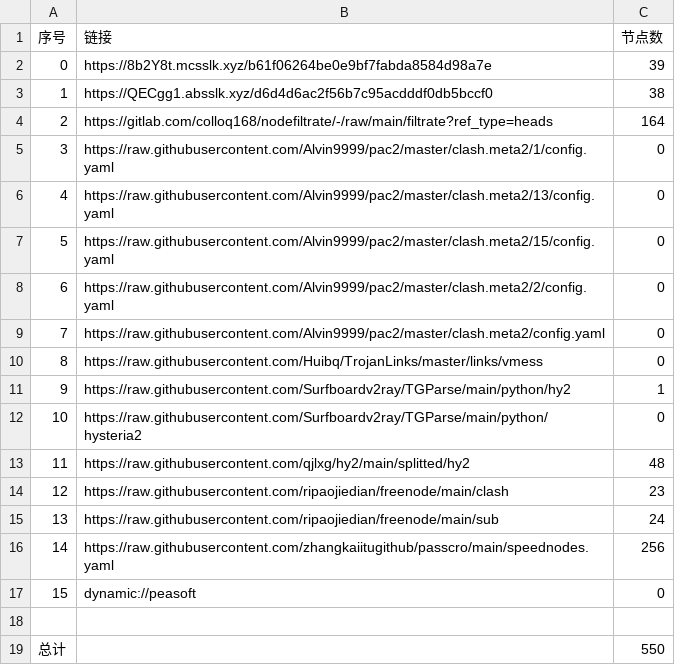
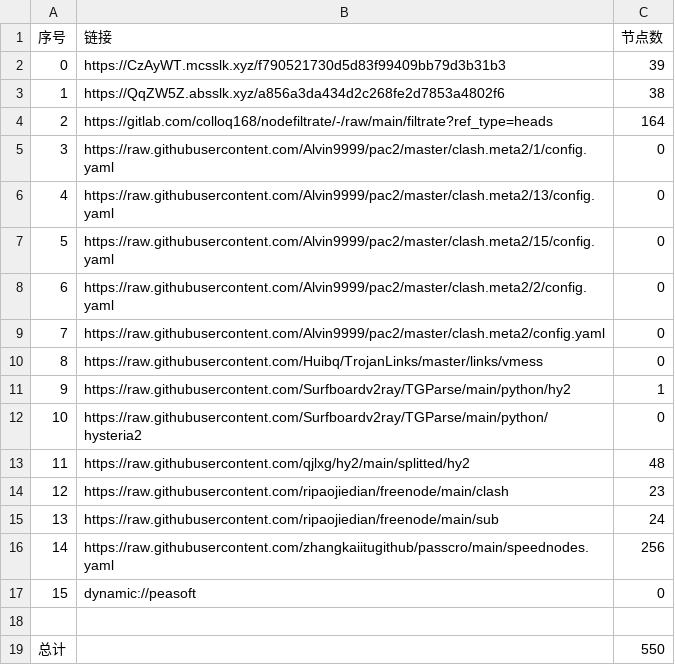
Before and after one commit to akflytiger/AutoMergePublicNodes, a CSV file: list_result.csv, drawn as a sheet.

```diff
--- a/list_result.csv
+++ b/list_result.csv
@@ -1,4 +1,4 @@
 序号,链接,节点数
-0,https://8b2Y8t.mcsslk.xyz/b61f06264be0e9bf7fabda8584d98a7e,39
-1,https://QECgg1.absslk.xyz/d6d4d6ac2f56b7c95acdddf0db5bccf0,38
+0,https://CzAyWT.mcsslk.xyz/f790521730d5d83f99409bb79d3b31b3,39
+1,https://QqZW5Z.absslk.xyz/a856a3da434d2c268fe2d7853a4802f6,38
 2,https://gitlab.com/colloq168/nodefiltrate/-/raw/main/filtrate?ref_type=heads,164
```
Also changed, not shown: 27 other files.
